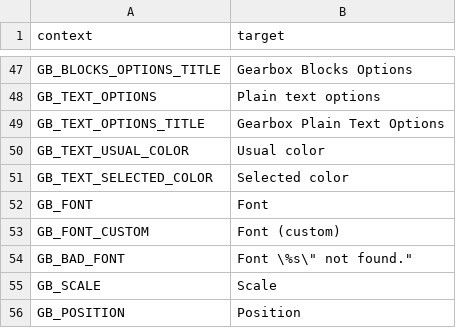
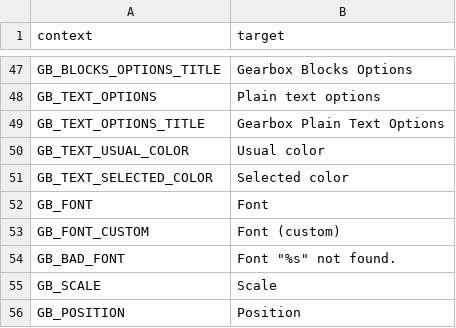
Before and after one commit to mmaulwurff/doom-toolbox, a CSV file: translations/Gearbox/en_US.csv, drawn as a sheet; only a part is shown, gaps mark what is left out.

```diff
--- a/translations/Gearbox/en_US.csv
+++ b/translations/Gearbox/en_US.csv
@@ -55,3 +55,3 @@
 "GB_FONT_CUSTOM","Font (custom)"
-"GB_BAD_FONT","Font \"%s\" not found."
+"GB_BAD_FONT","Font ""%s"" not found."
 "GB_SCALE","Scale"
```
Also changed, not shown: translations/Gearbox/pt_BR.csv.
